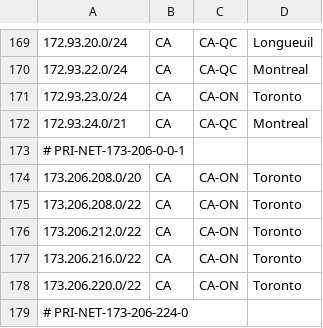
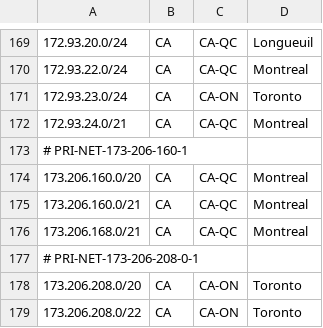
Before and after one commit to ebox-as1403/ebox-as1403.github.io, a CSV file: geofeed.csv, drawn as a sheet; only a part is shown, gaps mark what is left out; the shorter side is filled out with more unchanged rows.

Commit message:
Update geofeed.csv

```diff
--- a/geofeed.csv
+++ b/geofeed.csv
@@ -172,3 +172,7 @@
 172.93.24.0/21,CA,CA-QC,Montreal,
-# PRI-NET-173-206-0-0-1
+# PRI-NET-173-206-160-1
+173.206.160.0/20,CA,CA-QC,Montreal,
+173.206.160.0/21,CA,CA-QC,Montreal,
+173.206.168.0/21,CA,CA-QC,Montreal,
+# PRI-NET-173-206-208-0-1
 173.206.208.0/20,CA,CA-ON,Toronto,
```
